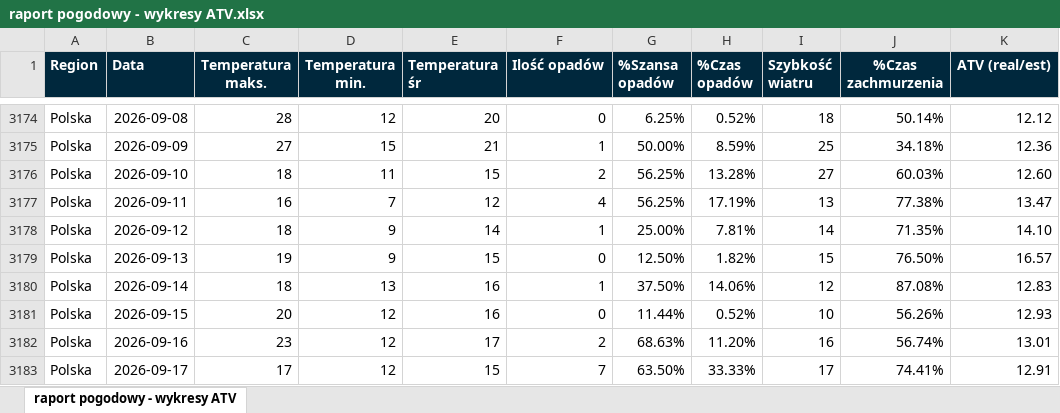
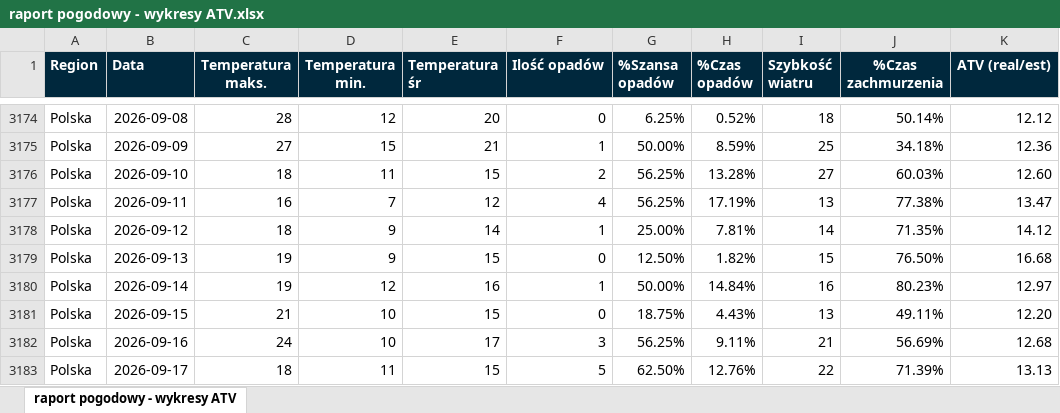
Before and after one commit to rafdasz/ATV---prognoza-godzinowa-model-XGBoost-, an Excel workbook: raport pogodowy - wykresy ATV.xlsx, sheet raport pogodowy - wykresy ATV, drawn as a sheet; only a part is shown, gaps mark what is left out; values as stored, in another font and other column widths than the file's, no borders; the diff covers the shown part only; the diff names each change by its address in the sheet, - before the commit and + after, or states it on an @@ line.

```diff
--- a/raport pogodowy - wykresy ATV.xlsx (sheet raport pogodowy - wykresy ATV)
+++ b/raport pogodowy - wykresy ATV.xlsx (sheet raport pogodowy - wykresy ATV)
-K3178 (ATV (real/est)): 14.10
+K3178 (ATV (real/est)): 14.12
-K3179 (ATV (real/est)): 16.57
+K3179 (ATV (real/est)): 16.68
-C3180 (Temperatura maks.): 18
+C3180 (Temperatura maks.): 19
-D3180 (Temperatura min.): 13
+D3180 (Temperatura min.): 12
-G3180 (%Szansa opadów): 37.50%
+G3180 (%Szansa opadów): 50.00%
-H3180 (%Czas opadów): 14.06%
+H3180 (%Czas opadów): 14.84%
-I3180 (Szybkość wiatru): 12
+I3180 (Szybkość wiatru): 16
-J3180 (%Czas zachmurzenia): 87.08%
+J3180 (%Czas zachmurzenia): 80.23%
-K3180 (ATV (real/est)): 12.83
+K3180 (ATV (real/est)): 12.97
-C3181 (Temperatura maks.): 20
+C3181 (Temperatura maks.): 21
-D3181:D3182 (Temperatura min.): 12
+D3181:D3182 (Temperatura min.): 10
-E3181 (Temperatura śr): 16
+E3181 (Temperatura śr): 15
-G3181 (%Szansa opadów): 11.44%
+G3181 (%Szansa opadów): 18.75%
-H3181 (%Czas opadów): 0.52%
+H3181 (%Czas opadów): 4.43%
-I3181 (Szybkość wiatru): 10
+I3181 (Szybkość wiatru): 13
-J3181 (%Czas zachmurzenia): 56.26%
+J3181 (%Czas zachmurzenia): 49.11%
-K3181 (ATV (real/est)): 12.93
+K3181 (ATV (real/est)): 12.20
-C3182 (Temperatura maks.): 23
+C3182 (Temperatura maks.): 24
-F3182 (Ilość opadów): 2
+F3182 (Ilość opadów): 3
-G3182 (%Szansa opadów): 68.63%
+G3182 (%Szansa opadów): 56.25%
-H3182 (%Czas opadów): 11.20%
+H3182 (%Czas opadów): 9.11%
-I3182 (Szybkość wiatru): 16
+I3182 (Szybkość wiatru): 21
-J3182 (%Czas zachmurzenia): 56.74%
+J3182 (%Czas zachmurzenia): 56.69%
-K3182 (ATV (real/est)): 13.01
+K3182 (ATV (real/est)): 12.68
-C3183 (Temperatura maks.): 17
+C3183 (Temperatura maks.): 18
-D3183 (Temperatura min.): 12
+D3183 (Temperatura min.): 11
-F3183 (Ilość opadów): 7
+F3183 (Ilość opadów): 5
-G3183 (%Szansa opadów): 63.50%
+G3183 (%Szansa opadów): 62.50%
-H3183 (%Czas opadów): 33.33%
+H3183 (%Czas opadów): 12.76%
-I3183 (Szybkość wiatru): 17
+I3183 (Szybkość wiatru): 22
-J3183 (%Czas zachmurzenia): 74.41%
+J3183 (%Czas zachmurzenia): 71.39%
-K3183 (ATV (real/est)): 12.91
+K3183 (ATV (real/est)): 13.13
```
Also changed, not shown: 28 added rows, 86 edited cells and cell formats elsewhere in this sheet, Archiwum/ATV_prognoza_2026_10.xlsx, 15 other files.
